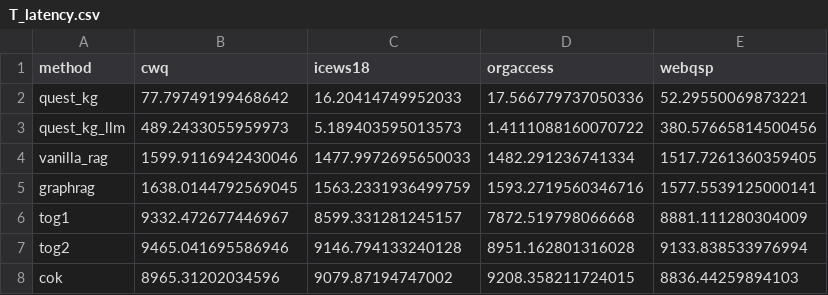
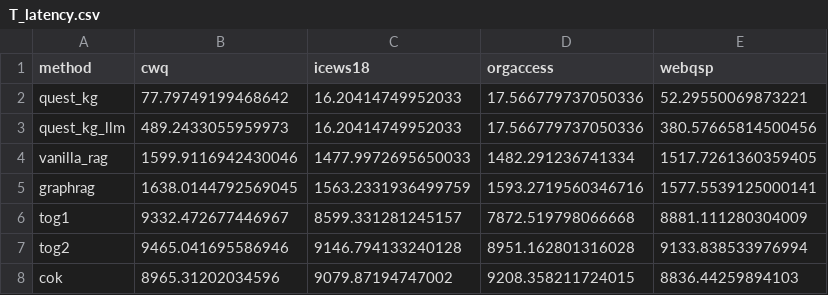
Before and after one commit to AKSB0567/quest-kg-cikm2026, a CSV file: paper/tables/T_latency.csv, drawn as a sheet.

```diff
--- a/paper/tables/T_latency.csv
+++ b/paper/tables/T_latency.csv
@@ -2,3 +2,3 @@ method,cwq,icews18,orgaccess,webqsp
 quest_kg,77.79749199468642,16.20414749952033,17.566779737050336,52.29550069873221
-quest_kg_llm,489.2433055959973,5.189403595013573,1.4111088160070722,380.57665814500456
+quest_kg_llm,489.2433055959973,16.20414749952033,17.566779737050336,380.57665814500456
 vanilla_rag,1599.9116942430046,1477.9972695650033,1482.291236741334,1517.7261360359405
```
Also changed, not shown: paper/tables/T_bootstrap.csv, paper/tables/T_calibration.csv, 13 other files.
